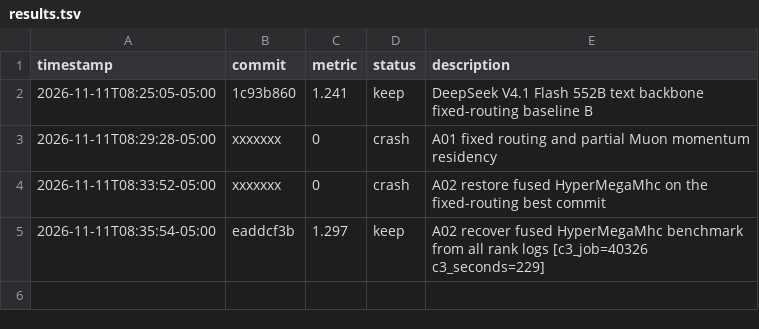
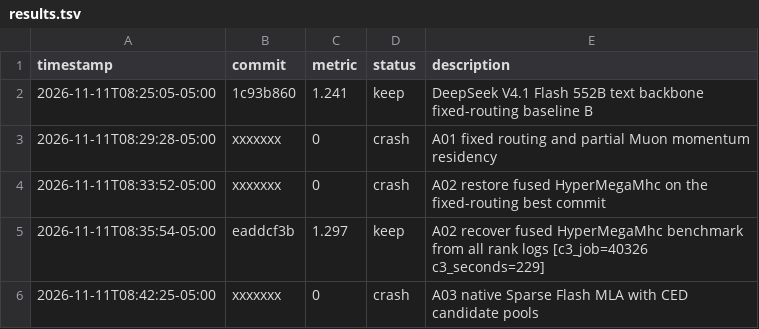
Before and after one commit to weich97/hyper-parallel, a TSV file: rsi-runs/dsv41-552b-4k/results.tsv, drawn as a sheet; the diff names each change by its address in the sheet, - before the commit and + after, or states it on an @@ line.

Commit message:
[autoresearch] crash: A03 native Sparse Flash MLA with CED candidate pools

```diff
--- a/rsi-runs/dsv41-552b-4k/results.tsv
+++ b/rsi-runs/dsv41-552b-4k/results.tsv
+row 6: 2026-11-11T08:42:25-05:00 | xxxxxxx | 0 | crash | A03 native Sparse Flash MLA with CED candidate pools
```
Also changed, not shown: 3 other files.
